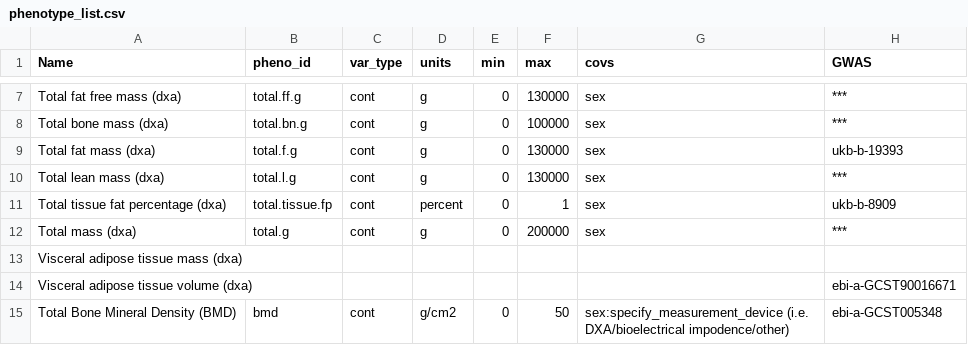
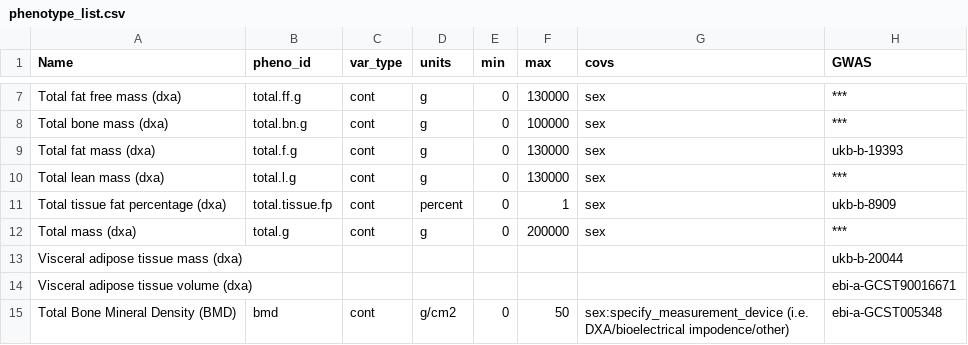
Before and after one commit to MRCIEU/Lifecourse-GWAS, a CSV file: phenotype_list.csv, drawn as a sheet; only a part is shown, gaps mark what is left out.

Commit message:
Update phenotype_list.csv

```diff
--- a/phenotype_list.csv
+++ b/phenotype_list.csv
@@ -12,3 +12,3 @@ Total tissue fat percentage (dxa),total.tissue.fp,cont,percent,0,1,sex,ukb-b-890
 Total mass (dxa),total.g,cont,g,0,200000,sex,***
-Visceral adipose tissue mass (dxa),,,,,,,
+Visceral adipose tissue mass (dxa),,,,,,,ukb-b-20044
 Visceral adipose tissue volume (dxa),,,,,,,ebi-a-GCST90016671
```
